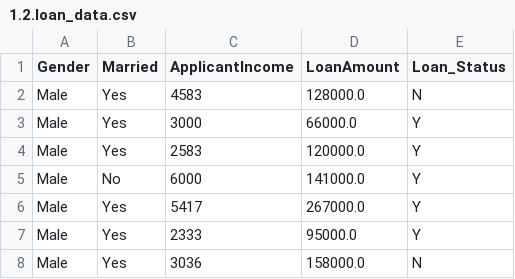
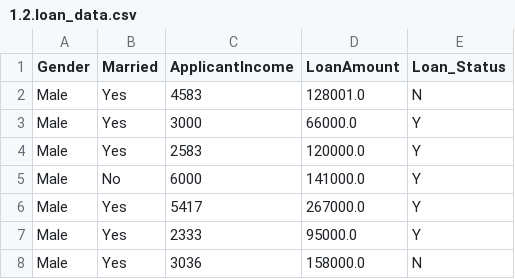
Before and after one commit to Arunkumar-CH/working-models, a CSV file: 1.2.loan_data.csv, drawn as a sheet; only a part is shown.

Commit message:
Loan Eligibility Model data
Initial commit

```diff
--- a/1.2.loan_data.csv
+++ b/1.2.loan_data.csv
@@ -1,3 +1,3 @@
 Gender,Married,ApplicantIncome,LoanAmount,Loan_Status
-Male,Yes,4583,128000.0,N
+Male,Yes,4583,128001.0,N
 Male,Yes,3000,66000.0,Y
```
